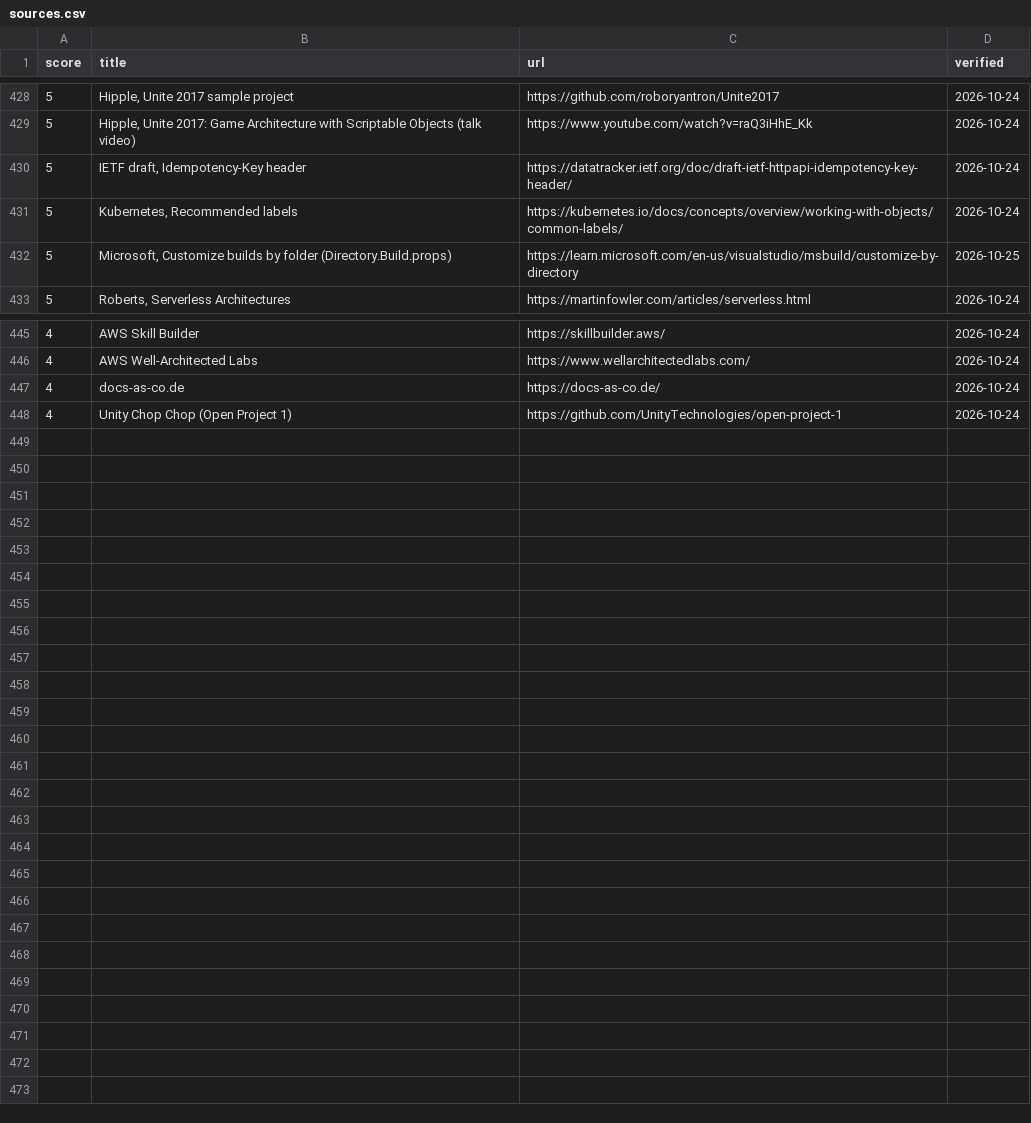
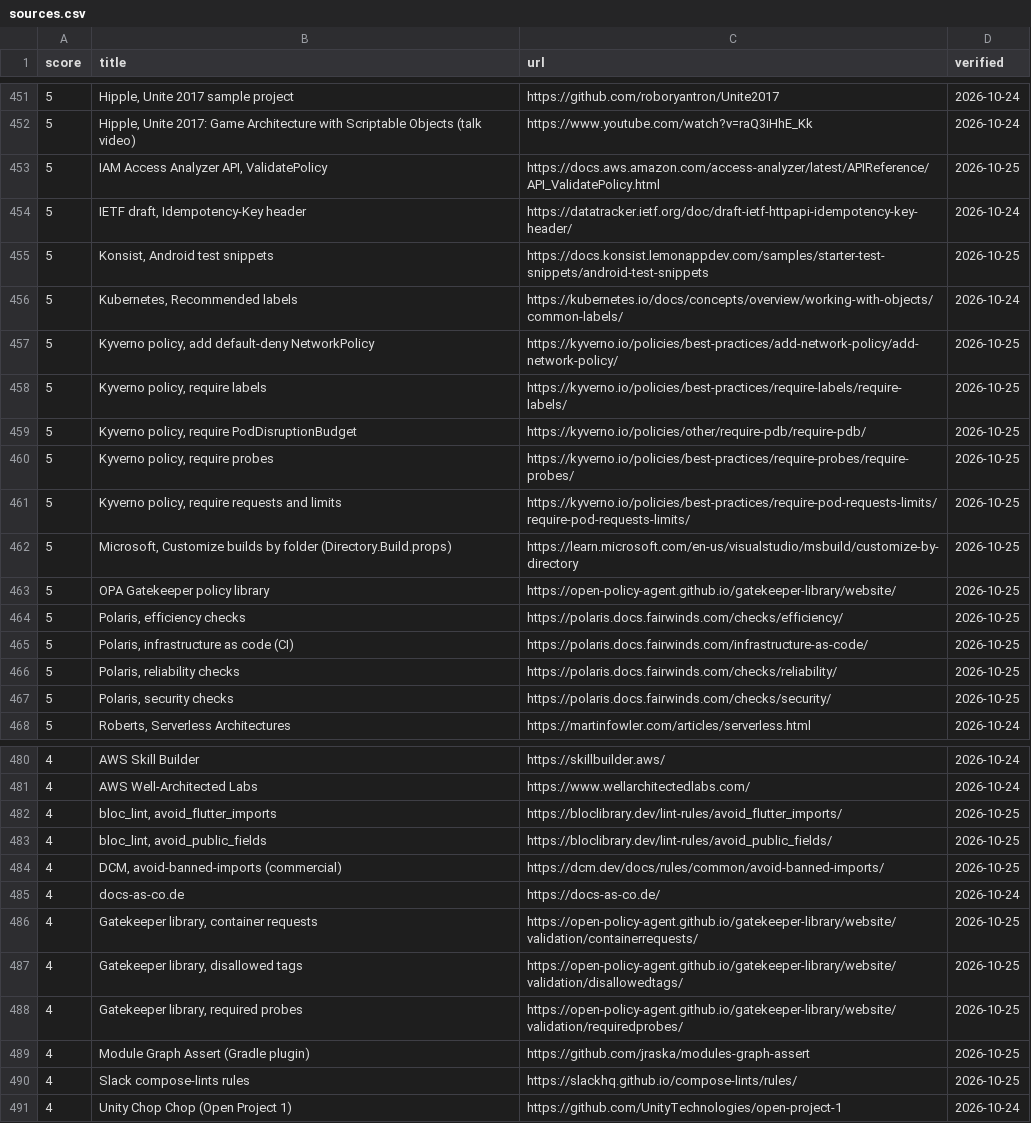
Before and after one commit to depuschm/architecture-guidelines, a CSV file: sources.csv, drawn as a sheet; only a part is shown, gaps mark what is left out; the diff covers the shown part only; the diff names each change by its address in the sheet, - before the commit and + after, or states it on an @@ line.

```diff
--- a/sources.csv
+++ b/sources.csv
+row 453: 5 | IAM Access Analyzer API, ValidatePolicy | https://docs.aws.amazon.com/access-analyzer/latest/APIReference/API_ValidatePolicy.html | 2026-10-25
+row 455: 5 | Konsist, Android test snippets | https://docs.konsist.lemonappdev.com/samples/starter-test-snippets/android-test-snippets | 2026-10-25
+row 457: 5 | Kyverno policy, add default-deny NetworkPolicy | https://kyverno.io/policies/best-practices/add-network-policy/add-network-policy/ | 2026-10-25
+row 458: 5 | Kyverno policy, require labels | https://kyverno.io/policies/best-practices/require-labels/require-labels/ | 2026-10-25
+row 459: 5 | Kyverno policy, require PodDisruptionBudget | https://kyverno.io/policies/other/require-pdb/require-pdb/ | 2026-10-25
+row 460: 5 | Kyverno policy, require probes | https://kyverno.io/policies/best-practices/require-probes/require-probes/ | 2026-10-25
+row 461: 5 | Kyverno policy, require requests and limits | https://kyverno.io/policies/best-practices/require-pod-requests-limits/require-pod-requests-limits/ | 2026-10-25
+row 463: 5 | OPA Gatekeeper policy library | https://open-policy-agent.github.io/gatekeeper-library/website/ | 2026-10-25
+row 464: 5 | Polaris, efficiency checks | https://polaris.docs.fairwinds.com/checks/efficiency/ | 2026-10-25
+row 465: 5 | Polaris, infrastructure as code (CI) | https://polaris.docs.fairwinds.com/infrastructure-as-code/ | 2026-10-25
+row 466: 5 | Polaris, reliability checks | https://polaris.docs.fairwinds.com/checks/reliability/ | 2026-10-25
+row 467: 5 | Polaris, security checks | https://polaris.docs.fairwinds.com/checks/security/ | 2026-10-25
+row 482: 4 | bloc_lint, avoid_flutter_imports | https://bloclibrary.dev/lint-rules/avoid_flutter_imports/ | 2026-10-25
+row 483: 4 | bloc_lint, avoid_public_fields | https://bloclibrary.dev/lint-rules/avoid_public_fields/ | 2026-10-25
+row 484: 4 | DCM, avoid-banned-imports (commercial) | https://dcm.dev/docs/rules/common/avoid-banned-imports/ | 2026-10-25
+row 486: 4 | Gatekeeper library, container requests | https://open-policy-agent.github.io/gatekeeper-library/website/validation/containerrequests/ | 2026-10-25
+row 487: 4 | Gatekeeper library, disallowed tags | https://open-policy-agent.github.io/gatekeeper-library/website/validation/disallowedtags/ | 2026-10-25
+row 488: 4 | Gatekeeper library, required probes | https://open-policy-agent.github.io/gatekeeper-library/website/validation/requiredprobes/ | 2026-10-25
+row 489: 4 | Module Graph Assert (Gradle plugin) | https://github.com/jraska/modules-graph-assert | 2026-10-25
+row 490: 4 | Slack compose-lints rules | https://slackhq.github.io/compose-lints/rules/ | 2026-10-25
```
Also changed, not shown: 23 added rows elsewhere in this file, 8 other files.
